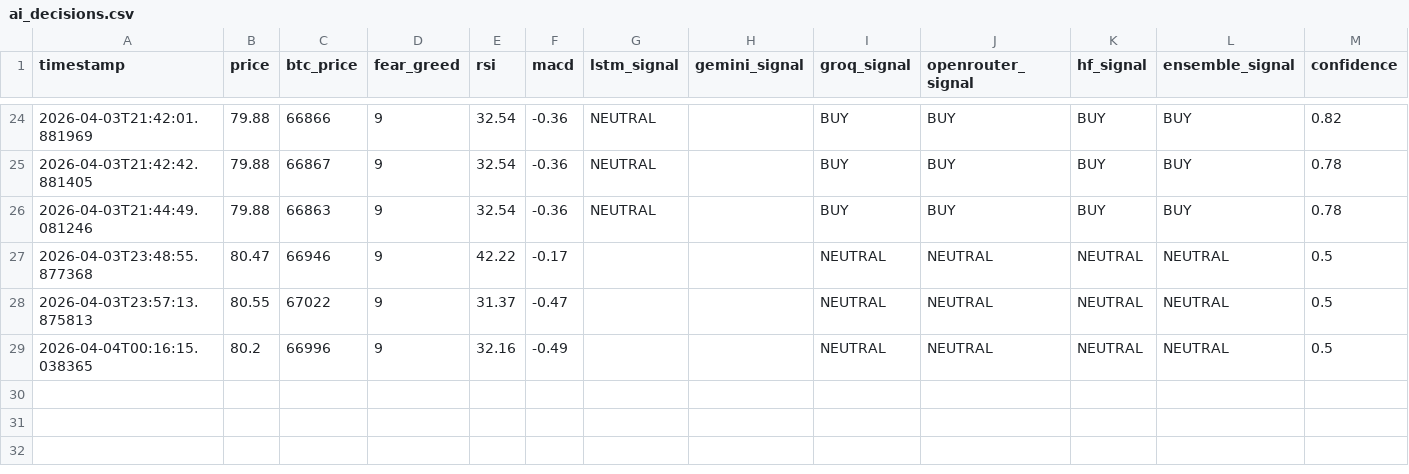
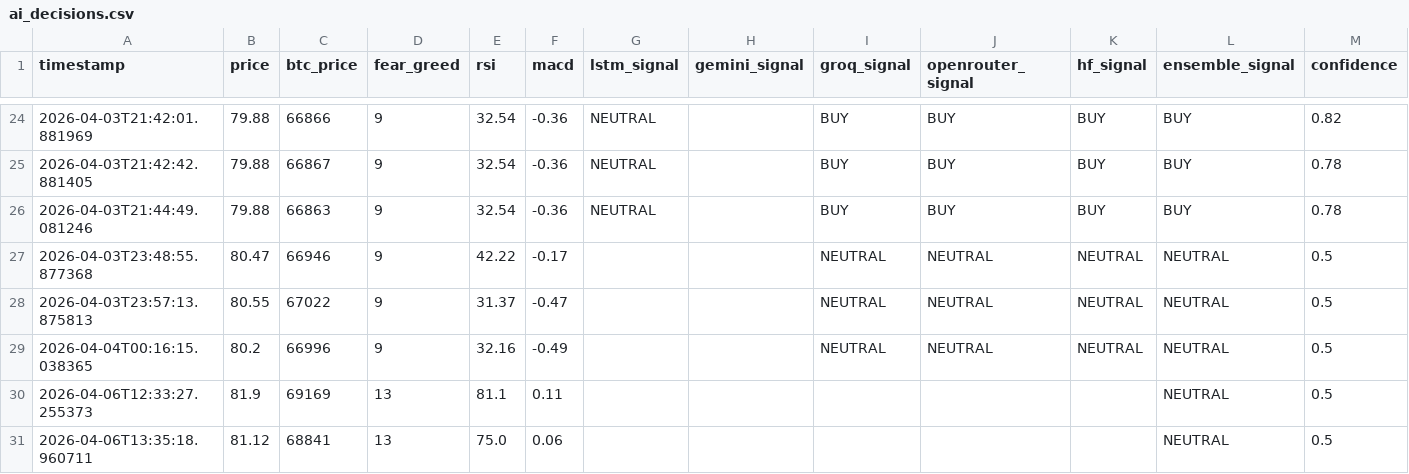
Before and after one commit to yxa174/okx_grid_bot, a CSV file: ai_decisions.csv, drawn as a sheet; only a part is shown, gaps mark what is left out; rows hold the shown columns only; the diff names each change by its address in the sheet, - before the commit and + after, or states it on an @@ line.

```diff
--- a/ai_decisions.csv
+++ b/ai_decisions.csv
+row 30: 2026-04-06T12:33:27.255373 | 81.9 | 69169 | 13 | 81.1 | 0.11 |  |  |  |  |  | NEUTRAL | 0.5
+row 31: 2026-04-06T13:35:18.960711 | 81.12 | 68841 | 13 | 75.0 | 0.06 |  |  |  |  |  | NEUTRAL | 0.5
```
Also changed, not shown: 1 other file.
